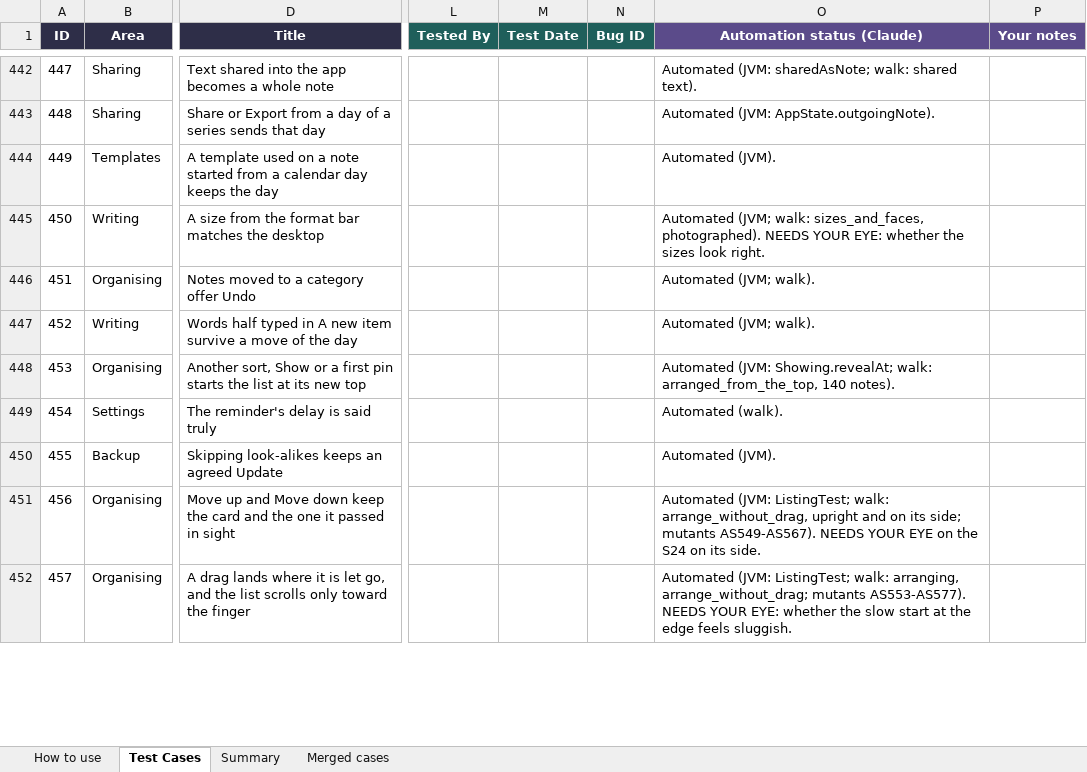
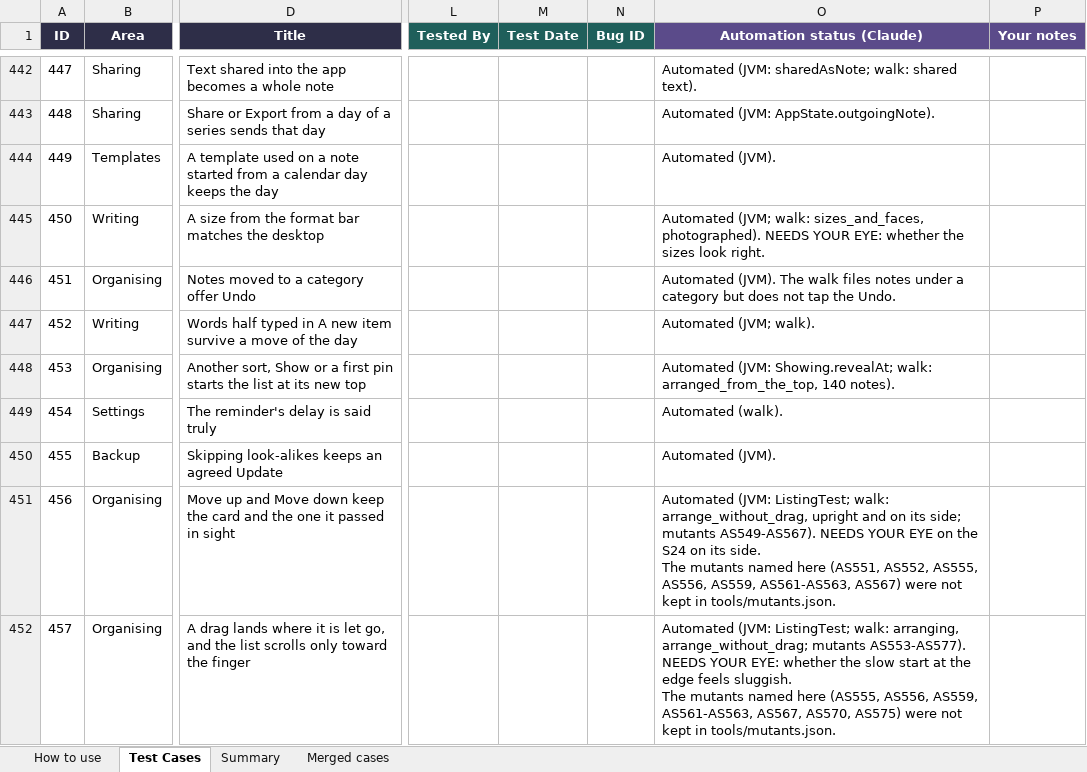
Before and after one commit to AlexandraMoldovan95/noteOrganizerForAndroid, an Excel workbook: qa/NoteOrganizer_Android_TestPlan.xlsx, sheet Test Cases, drawn as a sheet; only a part is shown, gaps mark what is left out; values as stored, in another font and other column widths than the file's, no borders; ↵ is a line break in a cell; the diff covers the shown part only; the diff names each change by its address in the sheet, - before the commit and + after, or states it on an @@ line.

```diff
--- a/qa/NoteOrganizer_Android_TestPlan.xlsx (sheet Test Cases)
+++ b/qa/NoteOrganizer_Android_TestPlan.xlsx (sheet Test Cases)
-O446 (Automation status (Claude)): Automated (JVM; walk).
+O446 (Automation status (Claude)): Automated (JVM). The walk files notes under a category but does not tap the Undo.
-O451 (Automation status (Claude)): …its side.
+O451 (Automation status (Claude)): …its side. ↵ The mutants named here (AS551, AS552, AS555, AS556, AS559, AS561-AS563, AS567) were not kept in tools/mutants.json.
-O452 (Automation status (Claude)): …feels sluggish.
+O452 (Automation status (Claude)): …feels sluggish. ↵ The mutants named here (AS555, AS556, AS559, AS561-AS563, AS567, AS570, AS575) were not kept in tools/mutants.json.
```
Also changed, not shown: 3 added rows and 77 edited cells elsewhere in this sheet, 2 other files.
